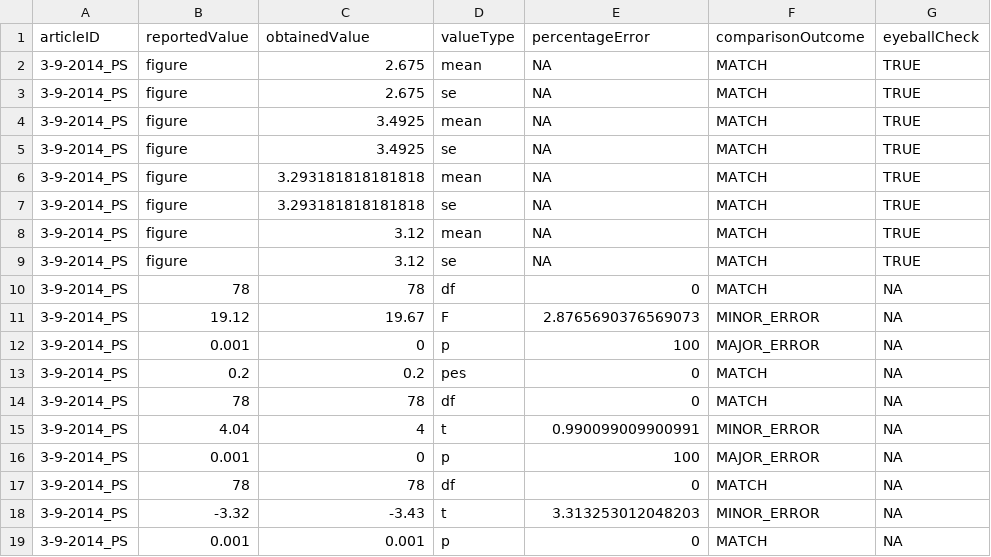
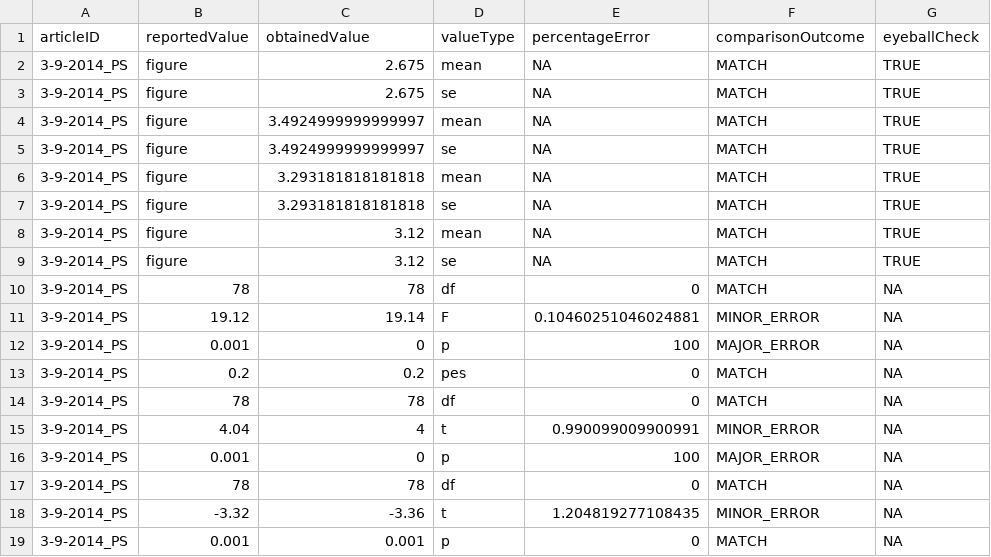
Before and after one commit to METRICS-CARPS/CARPS_3-9-2014_PS, a CSV file: finalReportDetailed.csv, drawn as a sheet.

Commit message:
final edit to data file

```diff
--- a/finalReportDetailed.csv
+++ b/finalReportDetailed.csv
@@ -3,4 +3,4 @@ articleID,reportedValue,obtainedValue,valueType,percentageError,comparisonOutcom
 3-9-2014_PS,figure,2.675,se,NA,MATCH,TRUE
-3-9-2014_PS,figure,3.4925,mean,NA,MATCH,TRUE
-3-9-2014_PS,figure,3.4925,se,NA,MATCH,TRUE
+3-9-2014_PS,figure,3.4924999999999997,mean,NA,MATCH,TRUE
+3-9-2014_PS,figure,3.4924999999999997,se,NA,MATCH,TRUE
 3-9-2014_PS,figure,3.293181818181818,mean,NA,MATCH,TRUE
@@ -10,3 +10,3 @@ articleID,reportedValue,obtainedValue,valueType,percentageError,comparisonOutcom
 3-9-2014_PS,78,78,df,0,MATCH,NA
-3-9-2014_PS,19.12,19.67,F,2.8765690376569073,MINOR_ERROR,NA
+3-9-2014_PS,19.12,19.14,F,0.10460251046024881,MINOR_ERROR,NA
 3-9-2014_PS,0.001,0,p,100,MAJOR_ERROR,NA
@@ -17,3 +17,3 @@ articleID,reportedValue,obtainedValue,valueType,percentageError,comparisonOutcom
 3-9-2014_PS,78,78,df,0,MATCH,NA
-3-9-2014_PS,-3.32,-3.43,t,3.313253012048203,MINOR_ERROR,NA
+3-9-2014_PS,-3.32,-3.36,t,1.204819277108435,MINOR_ERROR,NA
 3-9-2014_PS,0.001,0.001,p,0,MATCH,NA
```
Also changed, not shown: 2 other files.
